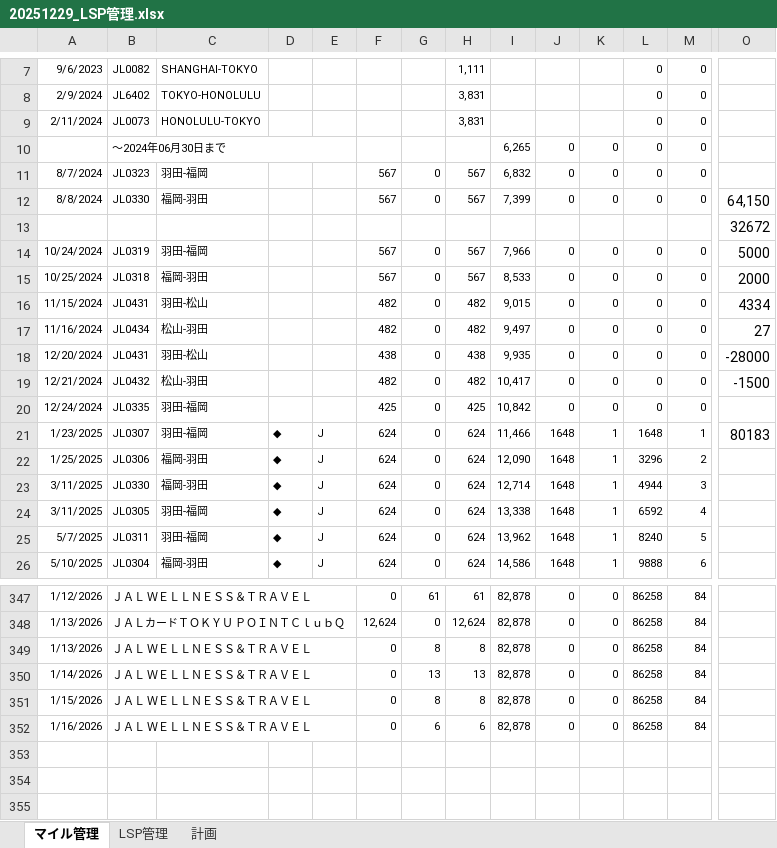
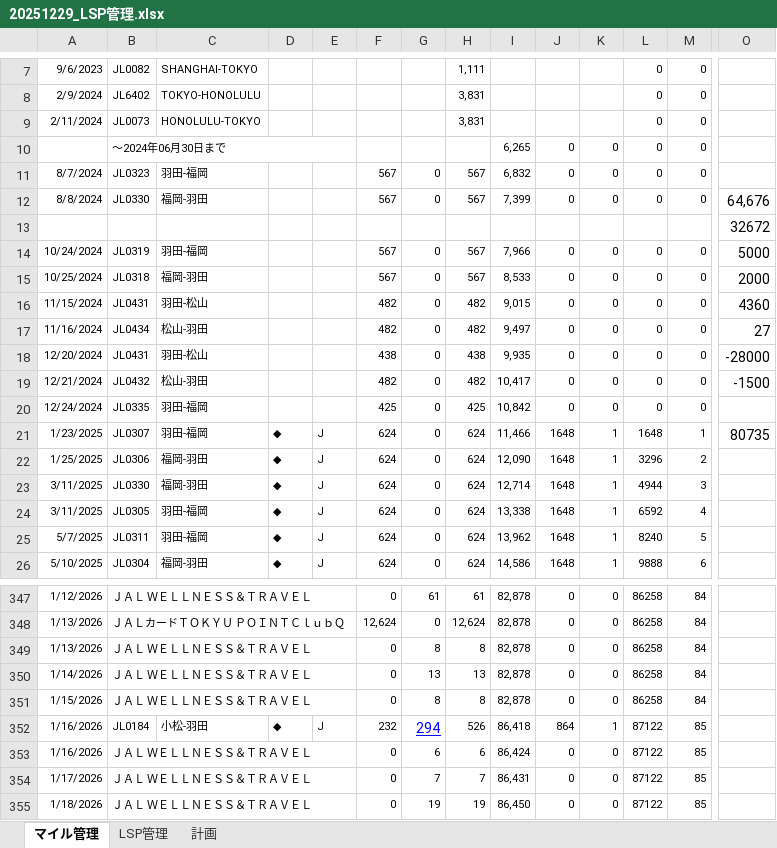
Before and after one commit to mineo1178/jal-status-viewer, an Excel workbook: data/20251229_LSP管理.xlsx, sheet マイル管理, drawn as a sheet; only a part is shown, gaps mark what is left out; values as stored, in another font and other column widths than the file's, no borders; charts and pictures not drawn; addresses are those after the commit; rows hold the shown columns only; the diff names each change by its address in the sheet, - before the commit and + after, or states it on an @@ line.

```diff
--- a/data/20251229_LSP管理.xlsx (sheet マイル管理)
+++ b/data/20251229_LSP管理.xlsx (sheet マイル管理)
-O12: 64,150
+O12: 64,676
-O16: 4334
+O16: 4360
-O21: 80183
+O21: 80735
+row 352: 1/16/2026 | JL0184 | 小松-羽田 | ◆ | J | 232 | 294 | 526 | 86,418 | 864 | 1 | 87122 | 85
-I353: 82,878
+I353: 86,424
-L353: 86258
+L353: 87122
-M353: 84
+M353: 85
+row 354: 1/17/2026 | ＪＡＬ ＷＥＬＬＮＥＳＳ＆ＴＲＡＶＥＬ |  |  |  | 0 | 7 | 7 | 86,431 | 0 | 0 | 87122 | 85
+row 355: 1/18/2026 | ＪＡＬ ＷＥＬＬＮＥＳＳ＆ＴＲＡＶＥＬ |  |  |  | 0 | 19 | 19 | 86,450 | 0 | 0 | 87122 | 85
```
Also changed, not shown: sheet 計画, sheet LSP管理, charts or pictures.
